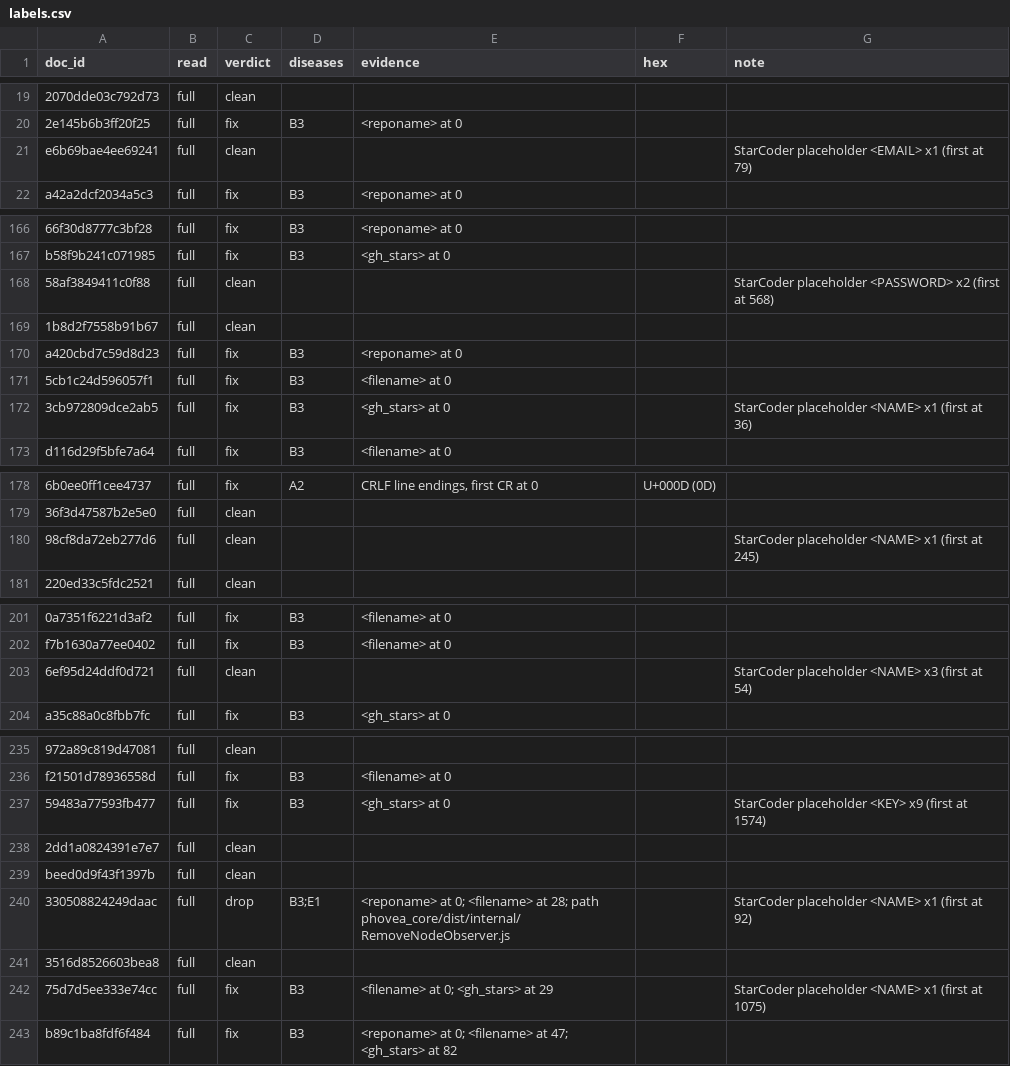
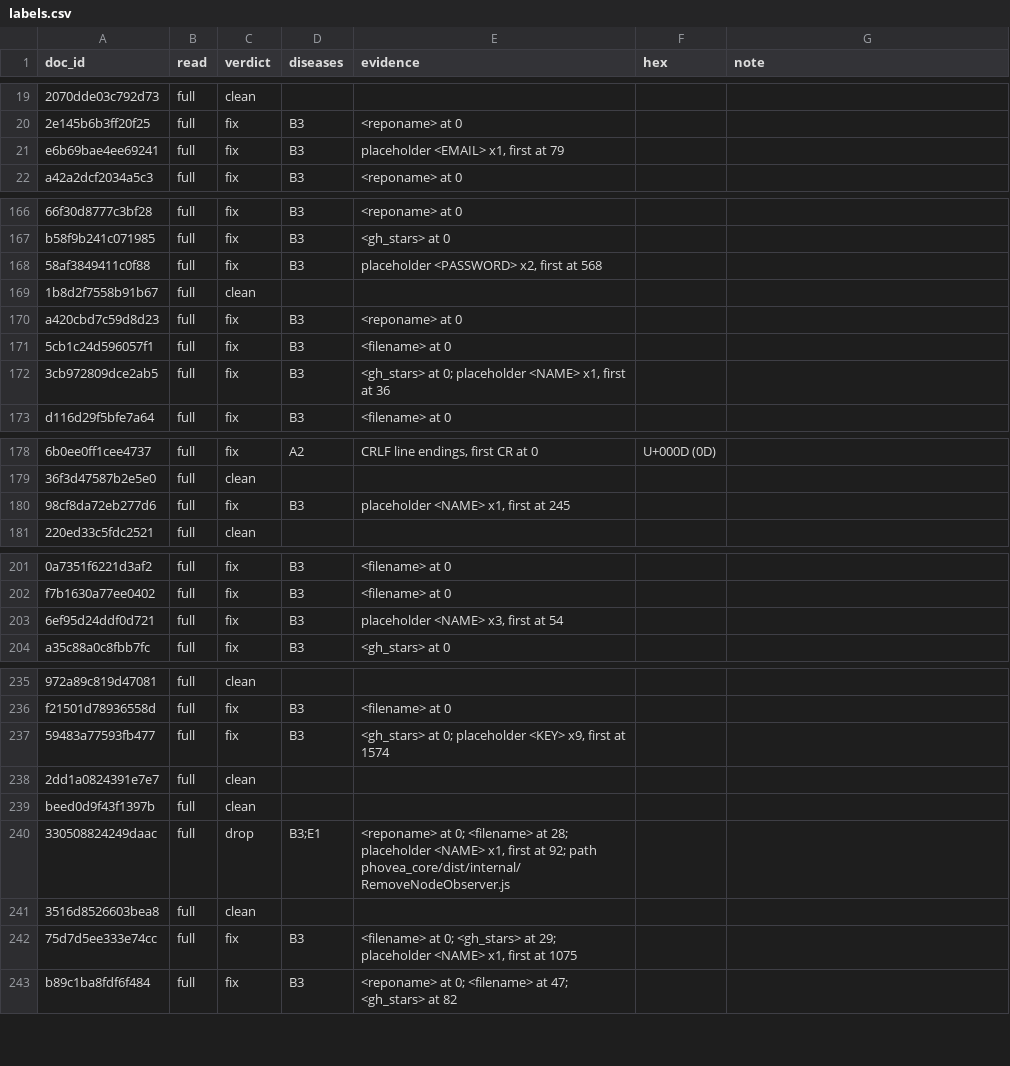
Before and after one commit to Sagar063/era-v5-lab, a CSV file: diagnosis/submissions/code-js-ts/Sagar063/labels.csv, drawn as a sheet; only a part is shown, gaps mark what is left out; the diff covers the shown part only; the diff names each change by its address in the sheet, - before the commit and + after, or states it on an @@ line.

```diff
--- a/diagnosis/submissions/code-js-ts/Sagar063/labels.csv
+++ b/diagnosis/submissions/code-js-ts/Sagar063/labels.csv
-C21 (verdict): clean
+C21 (verdict): fix
-D21 (diseases): (empty)
+D21 (diseases): B3
-E21 (evidence): (empty)
+E21 (evidence): placeholder <EMAIL> x1, first at 79
-G21 (note): StarCoder placeholder <EMAIL> x1 (first at 79)
+G21 (note): (empty)
-C168 (verdict): clean
+C168 (verdict): fix
-D168 (diseases): (empty)
+D168 (diseases): B3
-E168 (evidence): (empty)
+E168 (evidence): placeholder <PASSWORD> x2, first at 568
-G168 (note): StarCoder placeholder <PASSWORD> x2 (first at 568)
+G168 (note): (empty)
-E172 (evidence): <gh_stars> at 0
+E172 (evidence): <gh_stars> at 0; placeholder <NAME> x1, first at 36
-G172 (note): StarCoder placeholder <NAME> x1 (first at 36)
+G172 (note): (empty)
-C180 (verdict): clean
+C180 (verdict): fix
-D180 (diseases): (empty)
+D180 (diseases): B3
-E180 (evidence): (empty)
+E180 (evidence): placeholder <NAME> x1, first at 245
-G180 (note): StarCoder placeholder <NAME> x1 (first at 245)
+G180 (note): (empty)
-C203 (verdict): clean
+C203 (verdict): fix
-D203 (diseases): (empty)
+D203 (diseases): B3
-E203 (evidence): (empty)
+E203 (evidence): placeholder <NAME> x3, first at 54
-G203 (note): StarCoder placeholder <NAME> x3 (first at 54)
+G203 (note): (empty)
-E237 (evidence): <gh_stars> at 0
+E237 (evidence): <gh_stars> at 0; placeholder <KEY> x9, first at 1574
-G237 (note): StarCoder placeholder <KEY> x9 (first at 1574)
+G237 (note): (empty)
-E240 (evidence): …at 28; path phovea_core/dist/internal/RemoveNodeObserver.js
+E240 (evidence): …at 28; placeholder <NAME> x1, first at 92; path phovea_core/dist/internal/RemoveNodeObserver.js
-G240 (note): StarCoder placeholder <NAME> x1 (first at 92)
+G240 (note): (empty)
-E242 (evidence): …<gh_stars> at 29
+E242 (evidence): …<gh_stars> at 29; placeholder <NAME> x1, first at 1075
-G242 (note): StarCoder placeholder <NAME> x1 (first at 1075)
+G242 (note): (empty)
```
Also changed, not shown: 88 edited cells elsewhere in this file, 1 other file.
